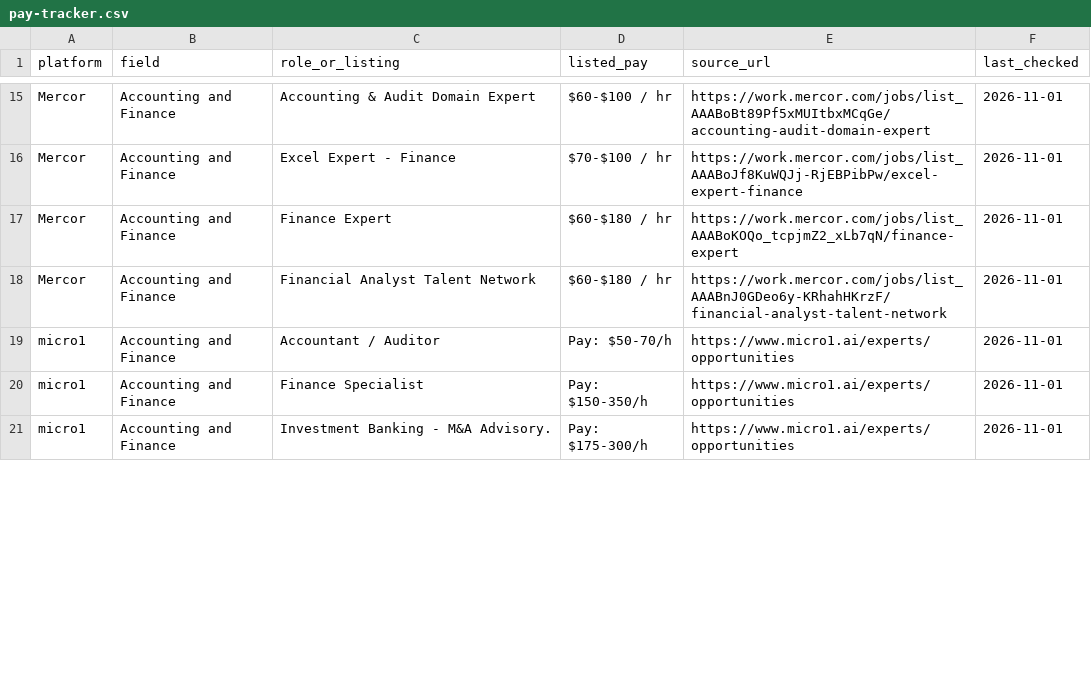
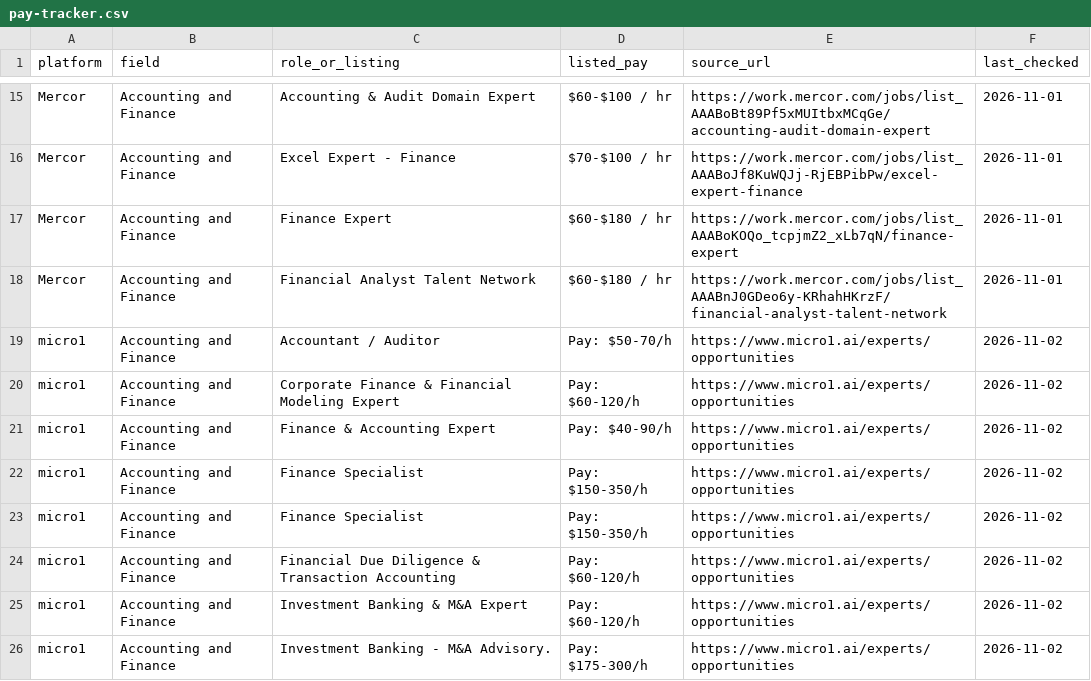
Before and after one commit to knackboard-data/pay-data, a CSV file: pay-tracker.csv, drawn as a sheet; only a part is shown, gaps mark what is left out; the diff covers the shown part only.

```diff
--- a/pay-tracker.csv
+++ b/pay-tracker.csv
@@ -18,4 +18,9 @@ Mercor,Accounting and Finance,Finance Expert,$60-$180 / hr,https://work.mercor.c
 Mercor,Accounting and Finance,Financial Analyst Talent Network,$60-$180 / hr,https://work.mercor.com/jobs/list_AAABnJ0GDeo6y-KRhahHKrzF/financial-analyst-talent-network,2026-11-01
-micro1,Accounting and Finance,Accountant / Auditor,Pay: $50-70/h,https://www.micro1.ai/experts/opportunities,2026-11-01
-micro1,Accounting and Finance,Finance Specialist,Pay: $150-350/h,https://www.micro1.ai/experts/opportunities,2026-11-01
-micro1,Accounting and Finance,Investment Banking - M&A Advisory.,Pay: $175-300/h,https://www.micro1.ai/experts/opportunities,2026-11-01
+micro1,Accounting and Finance,Accountant / Auditor,Pay: $50-70/h,https://www.micro1.ai/experts/opportunities,2026-11-02
+micro1,Accounting and Finance,Corporate Finance & Financial Modeling Expert,Pay: $60-120/h,https://www.micro1.ai/experts/opportunities,2026-11-02
+micro1,Accounting and Finance,Finance & Accounting Expert,Pay: $40-90/h,https://www.micro1.ai/experts/opportunities,2026-11-02
+micro1,Accounting and Finance,Finance Specialist,Pay: $150-350/h,https://www.micro1.ai/experts/opportunities,2026-11-02
+micro1,Accounting and Finance,Finance Specialist,Pay: $150-350/h,https://www.micro1.ai/experts/opportunities,2026-11-02
+micro1,Accounting and Finance,Financial Due Diligence & Transaction Accounting,Pay: $60-120/h,https://www.micro1.ai/experts/opportunities,2026-11-02
+micro1,Accounting and Finance,Investment Banking & M&A Expert,Pay: $60-120/h,https://www.micro1.ai/experts/opportunities,2026-11-02
+micro1,Accounting and Finance,Investment Banking - M&A Advisory.,Pay: $175-300/h,https://www.micro1.ai/experts/opportunities,2026-11-02
```
Also changed, not shown: 9 added rows, 1 removed row and 31 edited cells elsewhere in this file, changelog.csv, pay-tracker-history.csv, 4 other files.
